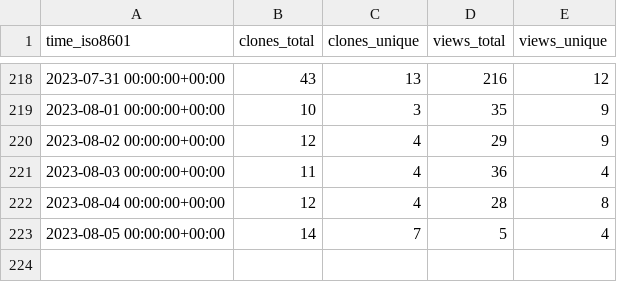
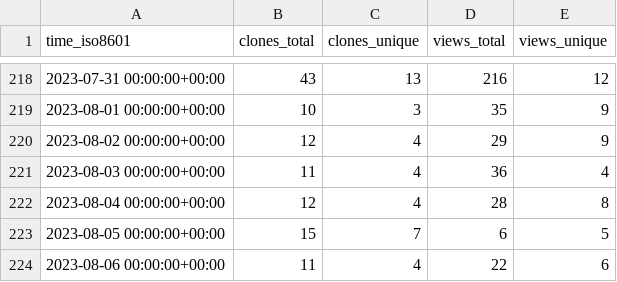
Before and after one commit to dbpunk-labs/state, a CSV file: dbpunk-labs/db3/ghrs-data/views_clones_aggregate.csv, drawn as a sheet; only a part is shown, gaps mark what is left out.

```diff
--- a/dbpunk-labs/db3/ghrs-data/views_clones_aggregate.csv
+++ b/dbpunk-labs/db3/ghrs-data/views_clones_aggregate.csv
@@ -222,2 +222,3 @@ time_iso8601,clones_total,clones_unique,views_total,views_unique
 2023-08-04 00:00:00+00:00,12,4,28,8
-2023-08-05 00:00:00+00:00,14,7,5,4
+2023-08-05 00:00:00+00:00,15,7,6,5
+2023-08-06 00:00:00+00:00,11,4,22,6
```
Also changed, not shown: 1 other file.
